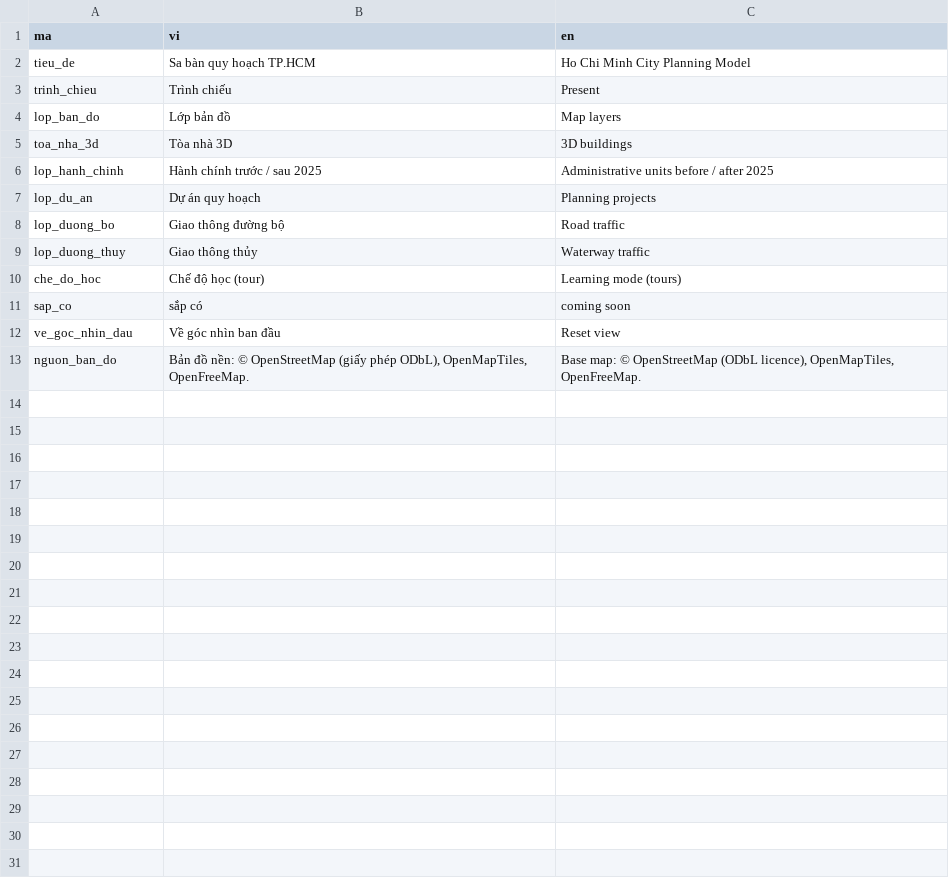
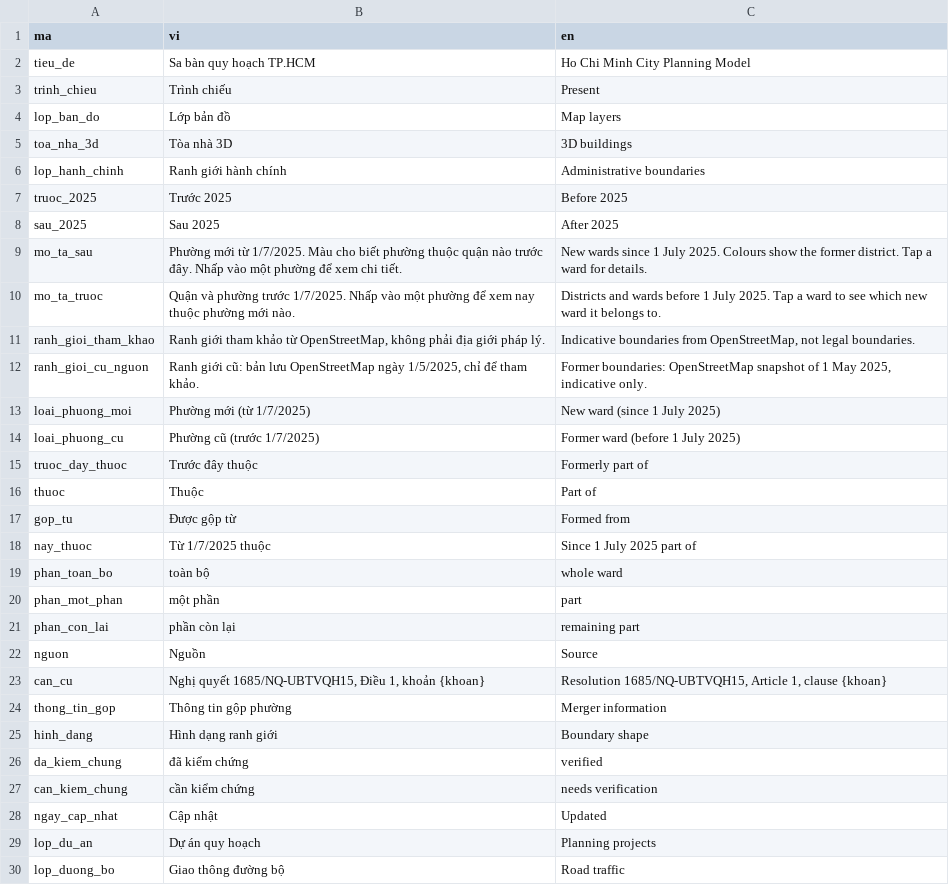
Before and after one commit to minhquan-hua/hcmc-center-urbanplanning, a CSV file: data/ngon_ngu/giao_dien.csv, drawn as a sheet; only a part is shown; the shorter side is filled out with more unchanged rows.

```diff
--- a/data/ngon_ngu/giao_dien.csv
+++ b/data/ngon_ngu/giao_dien.csv
@@ -5,3 +5,25 @@ lop_ban_do,Lớp bản đồ,Map layers
 toa_nha_3d,Tòa nhà 3D,3D buildings
-lop_hanh_chinh,Hành chính trước / sau 2025,Administrative units before / after 2025
+lop_hanh_chinh,Ranh giới hành chính,Administrative boundaries
+truoc_2025,Trước 2025,Before 2025
+sau_2025,Sau 2025,After 2025
+mo_ta_sau,Phường mới từ 1/7/2025. Màu cho biết phường thuộc quận nào trước đây. Nhấp vào một phường để xem chi tiết.,New wards since 1 July 2025. Colours show the former district. Tap a ward for details.
+mo_ta_truoc,Quận và phường trước 1/7/2025. Nhấp vào một phường để xem nay thuộc phường mới nào.,Districts and wards before 1 July 2025. Tap a ward to see which new ward it belongs to.
+ranh_gioi_tham_khao,"Ranh giới tham khảo từ OpenStreetMap, không phải địa giới pháp lý.","Indicative boundaries from OpenStreetMap, not legal boundaries."
+ranh_gioi_cu_nguon,"Ranh giới cũ: bản lưu OpenStreetMap ngày 1/5/2025, chỉ để tham khảo.","Former boundaries: OpenStreetMap snapshot of 1 May 2025, indicative only."
+loai_phuong_moi,Phường mới (từ 1/7/2025),New ward (since 1 July 2025)
+loai_phuong_cu,Phường cũ (trước 1/7/2025),Former ward (before 1 July 2025)
+truoc_day_thuoc,Trước đây thuộc,Formerly part of
+thuoc,Thuộc,Part of
+gop_tu,Được gộp từ,Formed from
+nay_thuoc,Từ 1/7/2025 thuộc,Since 1 July 2025 part of
+phan_toan_bo,toàn bộ,whole ward
+phan_mot_phan,một phần,part
+phan_con_lai,phần còn lại,remaining part
+nguon,Nguồn,Source
+can_cu,"Nghị quyết 1685/NQ-UBTVQH15, Điều 1, khoản {khoan}","Resolution 1685/NQ-UBTVQH15, Article 1, clause {khoan}"
+thong_tin_gop,Thông tin gộp phường,Merger information
+hinh_dang,Hình dạng ranh giới,Boundary shape
+da_kiem_chung,đã kiểm chứng,verified
+can_kiem_chung,cần kiểm chứng,needs verification
+ngay_cap_nhat,Cập nhật,Updated
 lop_du_an,Dự án quy hoạch,Planning projects
```
Also changed, not shown: 16 other files.
